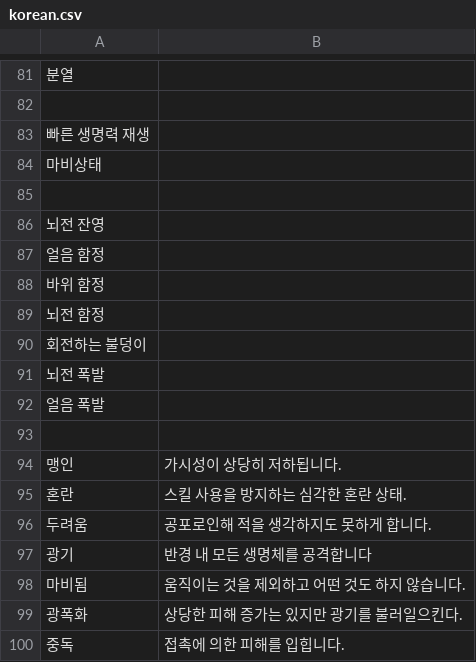
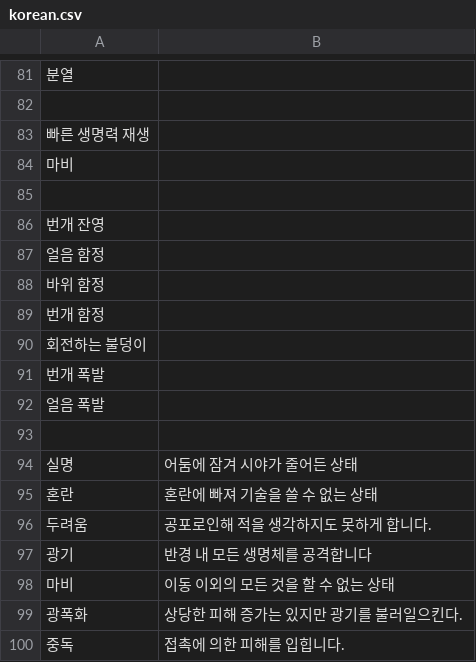
Before and after one commit to MogsFriend/planet_centauri_translations, a CSV file: Effects/korean.csv, drawn as a sheet; only a part is shown, gaps mark what is left out; the diff covers the shown part only.

```diff
--- a/Effects/korean.csv
+++ b/Effects/korean.csv
@@ -83,17 +83,17 @@
 "빠른 생명력 재생",""
-"마비상태",""
+"마비",""
 
-"뇌전 잔영",""
+"번개 잔영",""
 "얼음 함정",""
 "바위 함정",""
-"뇌전 함정",""
+"번개 함정",""
 "회전하는 불덩이",""
-"뇌전 폭발",""
+"번개 폭발",""
 "얼음 폭발",""
 
-"맹인","가시성이 상당히 저하됩니다."
-"혼란","스킬 사용을 방지하는 심각한 혼란 상태."
+"실명","어둠에 잠겨 시야가 줄어든 상태"
+"혼란","혼란에 빠져 기술을 쓸 수 없는 상태"
 "두려움","공포로인해 적을 생각하지도 못하게 합니다."
 "광기","반경 내 모든 생명체를 공격합니다"
-"마비됨","움직이는 것을 제외하고 어떤 것도 하지 않습니다."
+"마비","이동 이외의 모든 것을 할 수 없는 상태"
 "광폭화","상당한 피해 증가는 있지만 광기를 불러일으킨다."
```
Also changed, not shown: 35 added rows, 35 removed rows and 15 edited cells elsewhere in this file, 3 other files.
